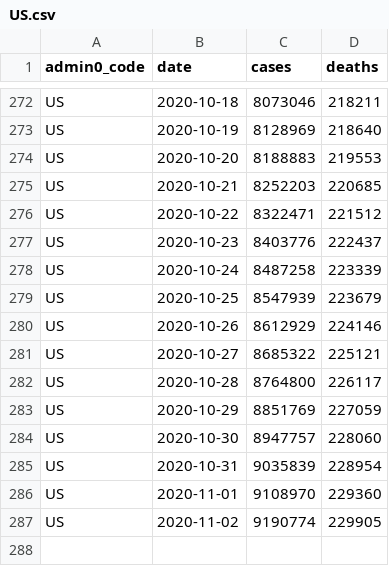
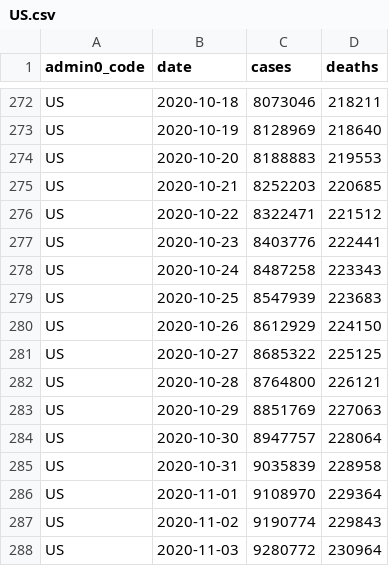
Before and after one commit to covid-open-data/xform-casecount-us-jhu, a CSV file: output/admin0/US.csv, drawn as a sheet; only a part is shown, gaps mark what is left out.

```diff
--- a/output/admin0/US.csv
+++ b/output/admin0/US.csv
@@ -276,12 +276,13 @@ US,2020-10-21,8252203,220685
 US,2020-10-22,8322471,221512
-US,2020-10-23,8403776,222437
-US,2020-10-24,8487258,223339
-US,2020-10-25,8547939,223679
-US,2020-10-26,8612929,224146
-US,2020-10-27,8685322,225121
-US,2020-10-28,8764800,226117
-US,2020-10-29,8851769,227059
-US,2020-10-30,8947757,228060
-US,2020-10-31,9035839,228954
-US,2020-11-01,9108970,229360
-US,2020-11-02,9190774,229905
+US,2020-10-23,8403776,222441
+US,2020-10-24,8487258,223343
+US,2020-10-25,8547939,223683
+US,2020-10-26,8612929,224150
+US,2020-10-27,8685322,225125
+US,2020-10-28,8764800,226121
+US,2020-10-29,8851769,227063
+US,2020-10-30,8947757,228064
+US,2020-10-31,9035839,228958
+US,2020-11-01,9108970,229364
+US,2020-11-02,9190774,229843
+US,2020-11-03,9280772,230964
```
Also changed, not shown: output/admin1/US.csv.
